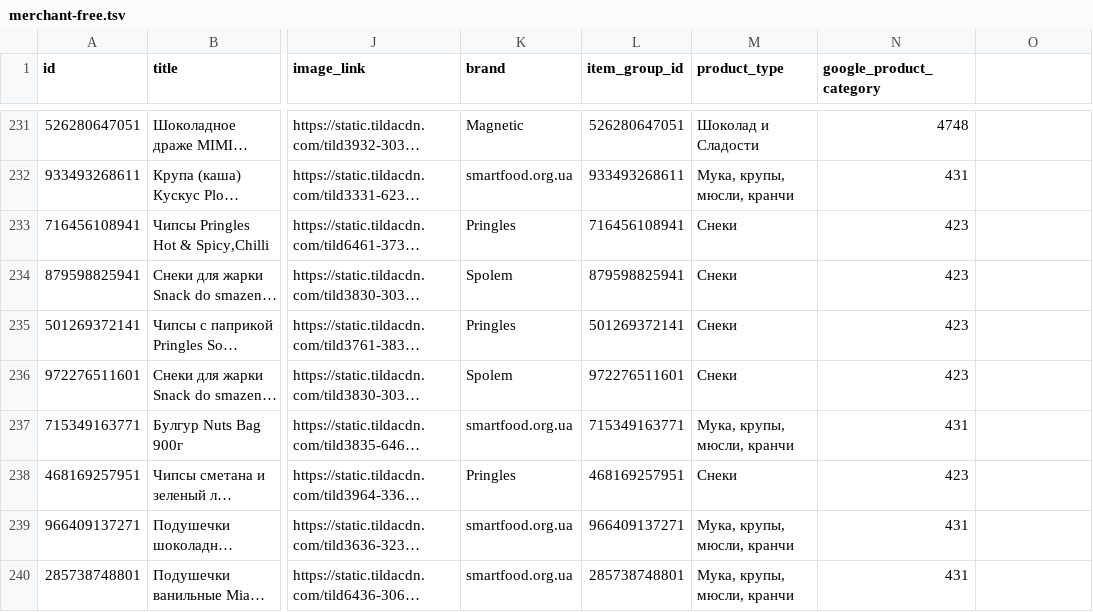
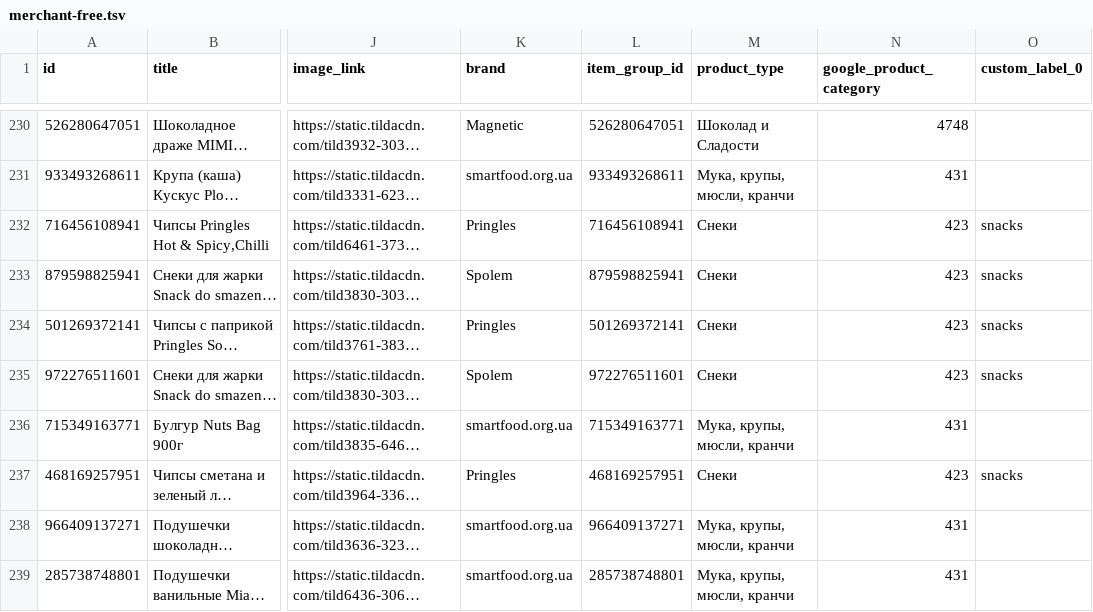
Before and after one commit to x35a/feed-handlers, a TSV file: output/merchant-free.tsv, drawn as a sheet; only a part is shown, gaps mark what is left out; long unchanged cells end in …; addresses are those after the commit; the diff covers the shown part only; the diff names each change by its address in the sheet, - before the commit and + after, or states it on an @@ line.

```diff
--- a/output/merchant-free.tsv
+++ b/output/merchant-free.tsv
-O1: (empty)
+O1: custom_label_0
-O232:O235 (custom_label_0): (empty)
+O232:O235 (custom_label_0): snacks
-O237 (custom_label_0): (empty)
+O237 (custom_label_0): snacks
```
Also changed, not shown: 9 removed rows and 3 edited cells elsewhere in this file.
